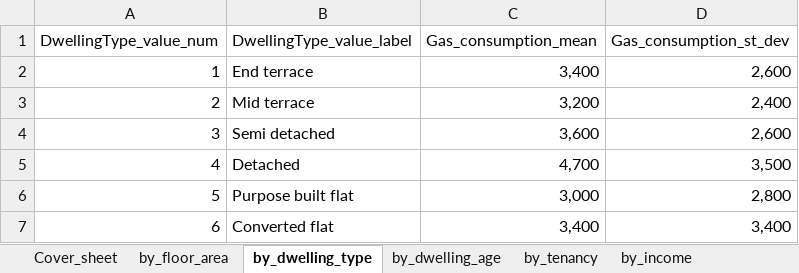
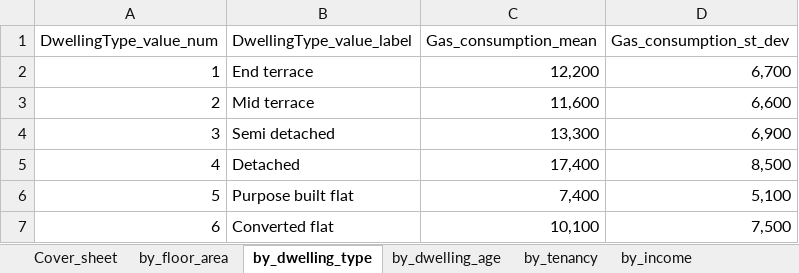
Before and after one commit to bernardinodamico/Households_energy_wellbeing, an Excel workbook: DATA/RAW/Gas_consumption_data.xlsx, sheet by_dwelling_type, drawn as a sheet; values as stored, in another font and other column widths than the file's, no borders; the diff names each change by its address in the sheet, - before the commit and + after, or states it on an @@ line.

```diff
--- a/DATA/RAW/Gas_consumption_data.xlsx (sheet by_dwelling_type)
+++ b/DATA/RAW/Gas_consumption_data.xlsx (sheet by_dwelling_type)
-C2 (Gas_consumption_mean): 3,400
+C2 (Gas_consumption_mean): 12,200
-D2 (Gas_consumption_st_dev): 2,600
+D2 (Gas_consumption_st_dev): 6,700
-C3 (Gas_consumption_mean): 3,200
+C3 (Gas_consumption_mean): 11,600
-D3 (Gas_consumption_st_dev): 2,400
+D3 (Gas_consumption_st_dev): 6,600
-C4 (Gas_consumption_mean): 3,600
+C4 (Gas_consumption_mean): 13,300
-D4 (Gas_consumption_st_dev): 2,600
+D4 (Gas_consumption_st_dev): 6,900
-C5 (Gas_consumption_mean): 4,700
+C5 (Gas_consumption_mean): 17,400
-D5 (Gas_consumption_st_dev): 3,500
+D5 (Gas_consumption_st_dev): 8,500
-C6 (Gas_consumption_mean): 3,000
+C6 (Gas_consumption_mean): 7,400
-D6 (Gas_consumption_st_dev): 2,800
+D6 (Gas_consumption_st_dev): 5,100
-C7 (Gas_consumption_mean): 3,400
+C7 (Gas_consumption_mean): 10,100
-D7 (Gas_consumption_st_dev): 3,400
+D7 (Gas_consumption_st_dev): 7,500
```
Also changed, not shown: sheet Cover_sheet, sheet by_dwelling_age, 3 other files.
